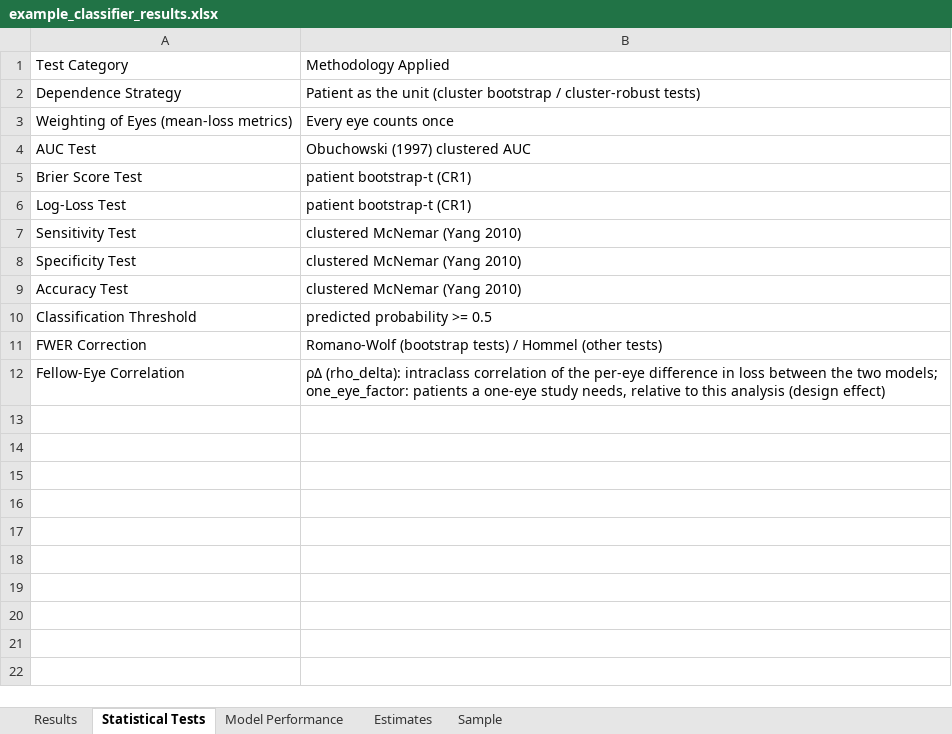
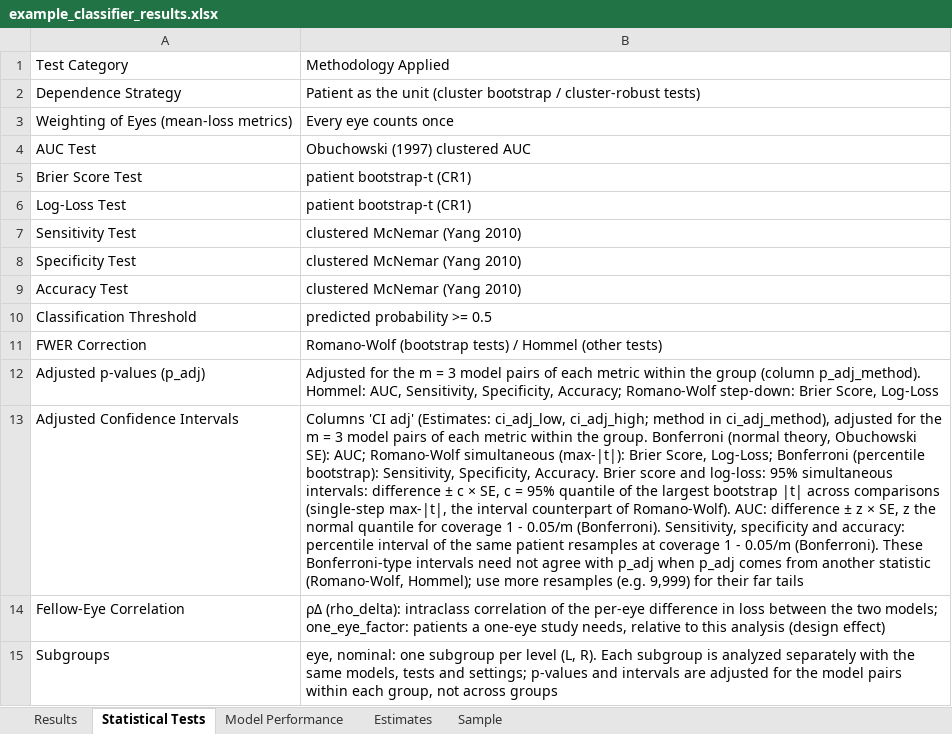
Before and after one commit to gmeyeltd/ophthalmology-stats, an Excel workbook: examples/example_classifier_results.xlsx, sheet Statistical Tests, drawn as a sheet; values as stored, in another font and other column widths than the file's, no borders; the diff names each change by its address in the sheet, - before the commit and + after, or states it on an @@ line.

Commit message:
Prediction-error input as the default, subgroups of any type (--subgroup with --cuts or --bins), adjusted CIs for every metric with the adjustment method named in each row, version 1.0.0

```diff
--- a/examples/example_classifier_results.xlsx (sheet Statistical Tests)
+++ b/examples/example_classifier_results.xlsx (sheet Statistical Tests)
+row 12: Adjusted p-values (p_adj) | Adjusted for the m = 3 model pairs of each metric within the group (column p_adj_method). Hommel: AUC, Sensitivity, Specificity, Accuracy; Romano-Wolf step-down: Brier Score, Log-Loss
+row 13: Adjusted Confidence Intervals | Columns 'CI adj' (Estimates: ci_adj_low, ci_adj_high; method in ci_adj_method), adjusted for the m = 3 model pairs of each metric within the group. Bonferroni (normal theory, Obuchowski SE): AUC; Romano-Wolf simultaneous (max-|t|): Brier Score, Log-Loss; Bonferroni (percentile bootstrap): Sensitivity, Specificity, Accuracy. Brier score and log-loss: 95% simultaneous intervals: difference ± c × SE, c = 95% quantile of the largest bootstrap |t| across comparisons (single-step max-|t|, the interval counterpart of Romano-Wolf). AUC: difference ± z × SE, z the normal quantile for coverage 1 - 0.05/m (Bonferroni). Sensitivity, specificity and accuracy: percentile interval of the same patient resamples at coverage 1 - 0.05/m (Bonferroni). These Bonferroni-type intervals need not agree with p_adj when p_adj comes from another statistic (Romano-Wolf, Hommel); use more resamples (e.g. 9,999) for their far tails
+row 15: Subgroups | eye, nominal: one subgroup per level (L, R). Each subgroup is analyzed separately with the same models, tests and settings; p-values and intervals are adjusted for the model pairs within each group, not across groups
```
Also changed, not shown: sheet Results, sheet Estimates, sheet Sample, examples/example_continuous_results.xlsx, 8 other files.
